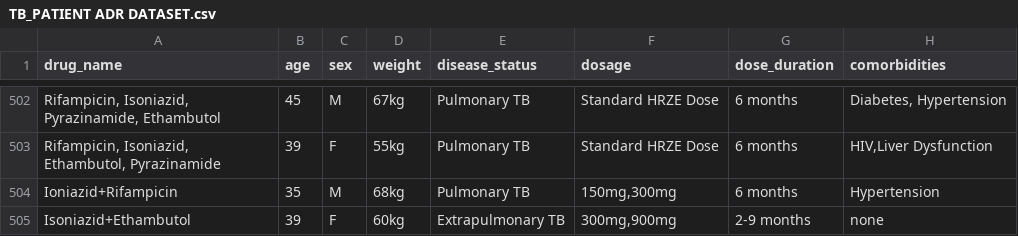
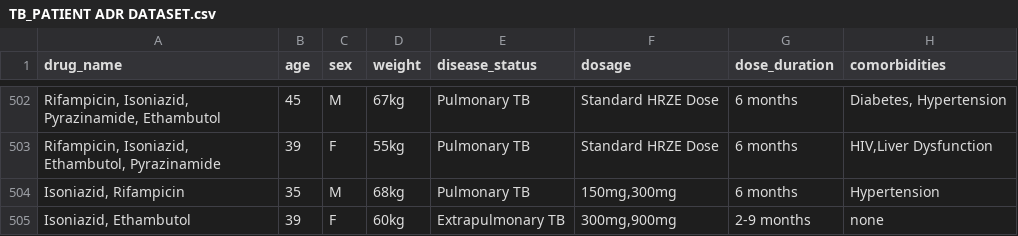
Before and after one commit to shivani21045/adr_tb, a CSV file: TB_PATIENT ADR DATASET.csv, drawn as a sheet; only a part is shown, gaps mark what is left out; the diff names each change by its address in the sheet, - before the commit and + after, or states it on an @@ line.

```diff
--- a/TB_PATIENT ADR DATASET.csv
+++ b/TB_PATIENT ADR DATASET.csv
-A504 (drug_name): Ioniazid+Rifampicin
+A504 (drug_name): Isoniazid, Rifampicin
-A505 (drug_name): Isoniazid+Ethambutol
+A505 (drug_name): Isoniazid, Ethambutol
```
Also changed, not shown: 3 other files.
